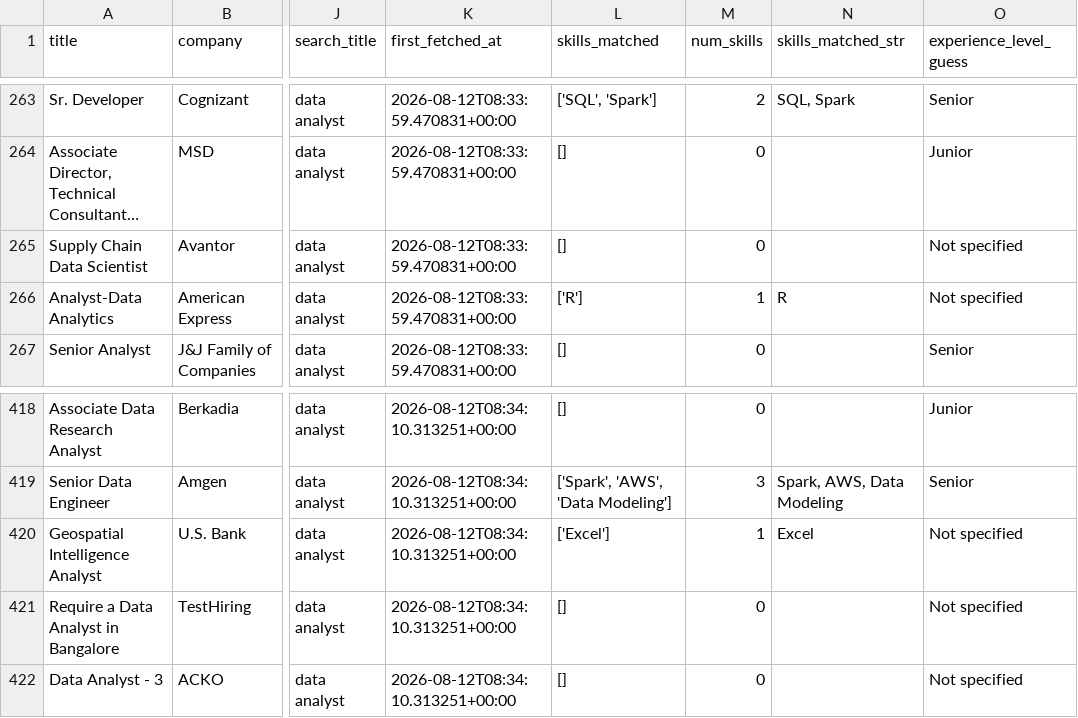
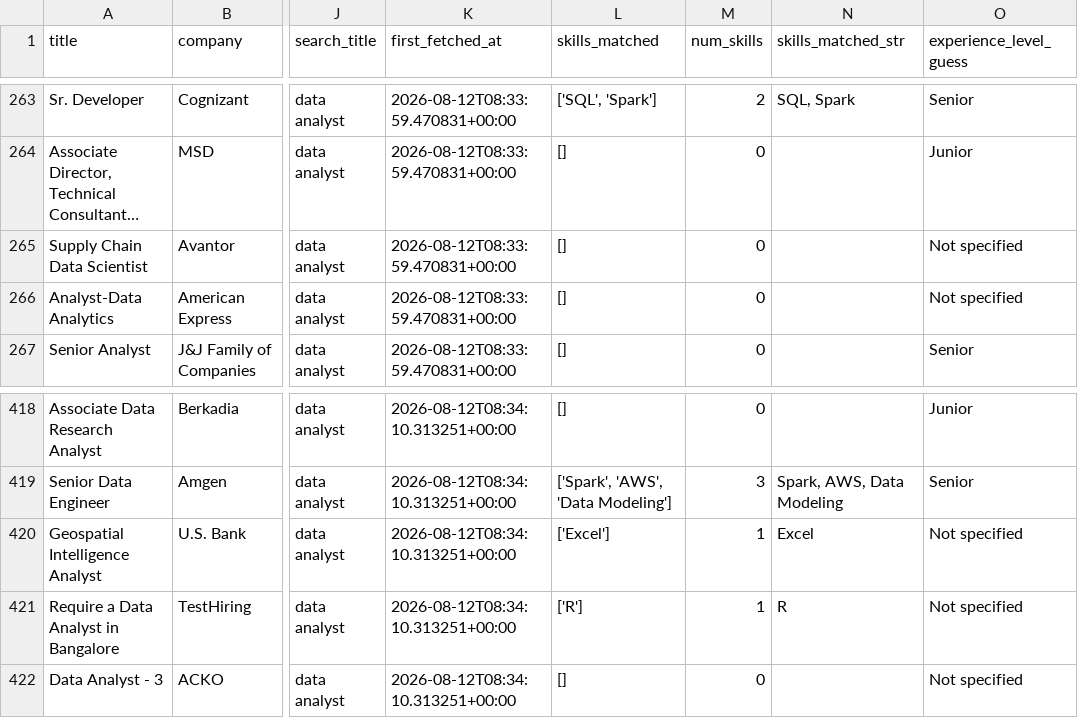
Before and after one commit to SaadShaikh14/DA-job-market-tool, a CSV file: da_job_postings_clean.csv, drawn as a sheet; only a part is shown, gaps mark what is left out; long unchanged cells end in …; the diff names each change by its address in the sheet, - before the commit and + after, or states it on an @@ line.

```diff
--- a/da_job_postings_clean.csv
+++ b/da_job_postings_clean.csv
-L266 (skills_matched): ['R']
+L266 (skills_matched): []
-M266 (num_skills): 1
+M266 (num_skills): 0
-N266 (skills_matched_str): R
+N266 (skills_matched_str): (empty)
-L421 (skills_matched): []
+L421 (skills_matched): ['R']
-M421 (num_skills): 0
+M421 (num_skills): 1
-N421 (skills_matched_str): (empty)
+N421 (skills_matched_str): R
```
Also changed, not shown: 6 other files.
